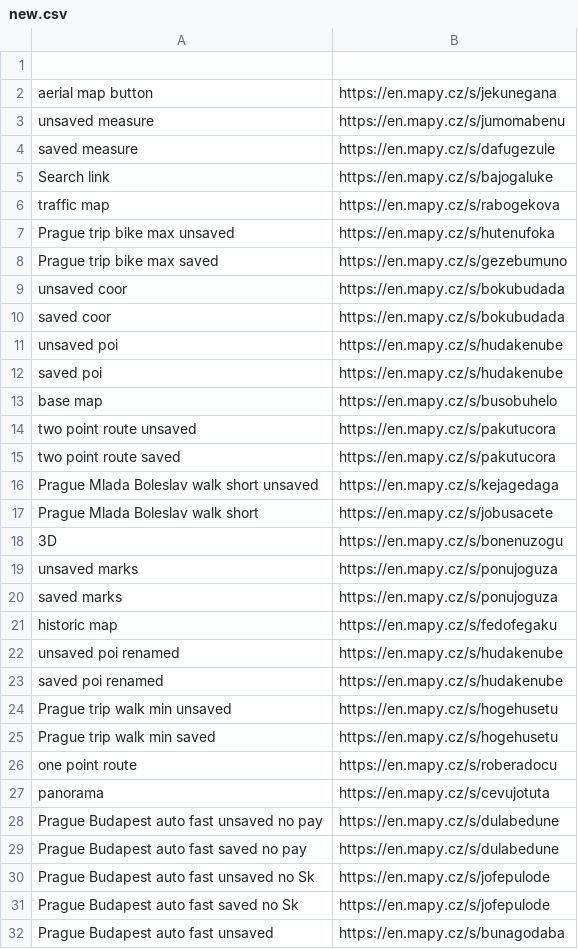
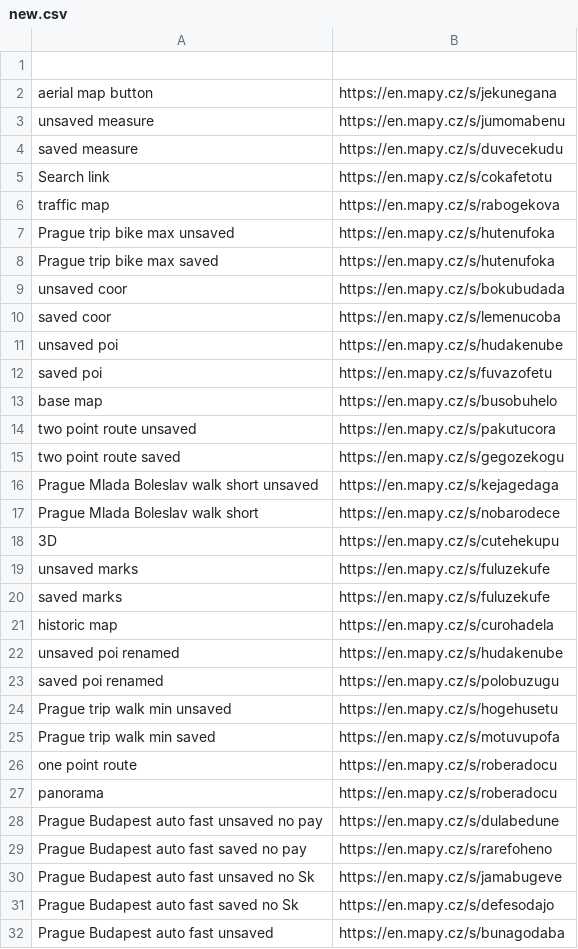
Before and after one commit to haslem/webDriverJavaGradleSelenideJUnit5Allure, a CSV file: new.csv, drawn as a sheet; only a part is shown; the diff covers the shown part only.

```diff
--- a/new.csv
+++ b/new.csv
@@ -3,30 +3,30 @@ aerial map button,https://en.mapy.cz/s/jekunegana
 unsaved measure,https://en.mapy.cz/s/jumomabenu
-saved measure,https://en.mapy.cz/s/dafugezule
-Search link,https://en.mapy.cz/s/bajogaluke
+saved measure,https://en.mapy.cz/s/duvecekudu
+Search link,https://en.mapy.cz/s/cokafetotu
 traffic map,https://en.mapy.cz/s/rabogekova
 Prague trip bike max unsaved,https://en.mapy.cz/s/hutenufoka
-Prague trip bike max saved,https://en.mapy.cz/s/gezebumuno
+Prague trip bike max saved,https://en.mapy.cz/s/hutenufoka
 unsaved coor,https://en.mapy.cz/s/bokubudada
-saved coor,https://en.mapy.cz/s/bokubudada
+saved coor,https://en.mapy.cz/s/lemenucoba
 unsaved poi,https://en.mapy.cz/s/hudakenube
-saved poi,https://en.mapy.cz/s/hudakenube
+saved poi,https://en.mapy.cz/s/fuvazofetu
 base map,https://en.mapy.cz/s/busobuhelo
 two point route unsaved,https://en.mapy.cz/s/pakutucora
-two point route saved,https://en.mapy.cz/s/pakutucora
+two point route saved,https://en.mapy.cz/s/gegozekogu
 Prague Mlada Boleslav walk short unsaved,https://en.mapy.cz/s/kejagedaga
-Prague Mlada Boleslav walk short,https://en.mapy.cz/s/jobusacete
-3D,https://en.mapy.cz/s/bonenuzogu
-unsaved marks,https://en.mapy.cz/s/ponujoguza
-saved marks,https://en.mapy.cz/s/ponujoguza
-historic map,https://en.mapy.cz/s/fedofegaku
+Prague Mlada Boleslav walk short,https://en.mapy.cz/s/nobarodece
+3D,https://en.mapy.cz/s/cutehekupu
+unsaved marks,https://en.mapy.cz/s/fuluzekufe
+saved marks,https://en.mapy.cz/s/fuluzekufe
+historic map,https://en.mapy.cz/s/curohadela
 unsaved poi renamed,https://en.mapy.cz/s/hudakenube
-saved poi renamed,https://en.mapy.cz/s/hudakenube
+saved poi renamed,https://en.mapy.cz/s/polobuzugu
 Prague trip walk min unsaved,https://en.mapy.cz/s/hogehusetu
-Prague trip walk min saved,https://en.mapy.cz/s/hogehusetu
+Prague trip walk min saved,https://en.mapy.cz/s/motuvupofa
 one point route,https://en.mapy.cz/s/roberadocu
-panorama,https://en.mapy.cz/s/cevujotuta
+panorama,https://en.mapy.cz/s/roberadocu
 Prague Budapest auto fast unsaved no pay,https://en.mapy.cz/s/dulabedune
-Prague Budapest auto fast saved no pay,https://en.mapy.cz/s/dulabedune
-Prague Budapest auto fast unsaved no Sk,https://en.mapy.cz/s/jofepulode
-Prague Budapest auto fast saved no Sk,https://en.mapy.cz/s/jofepulode
+Prague Budapest auto fast saved no pay,https://en.mapy.cz/s/rarefoheno
+Prague Budapest auto fast unsaved no Sk,https://en.mapy.cz/s/jamabugeve
+Prague Budapest auto fast saved no Sk,https://en.mapy.cz/s/defesodajo
 Prague Budapest auto fast unsaved,https://en.mapy.cz/s/bunagodaba
```
Also changed, not shown: 1 added row, 43 removed rows and 1 edited cell elsewhere in this file, 6 other files.
